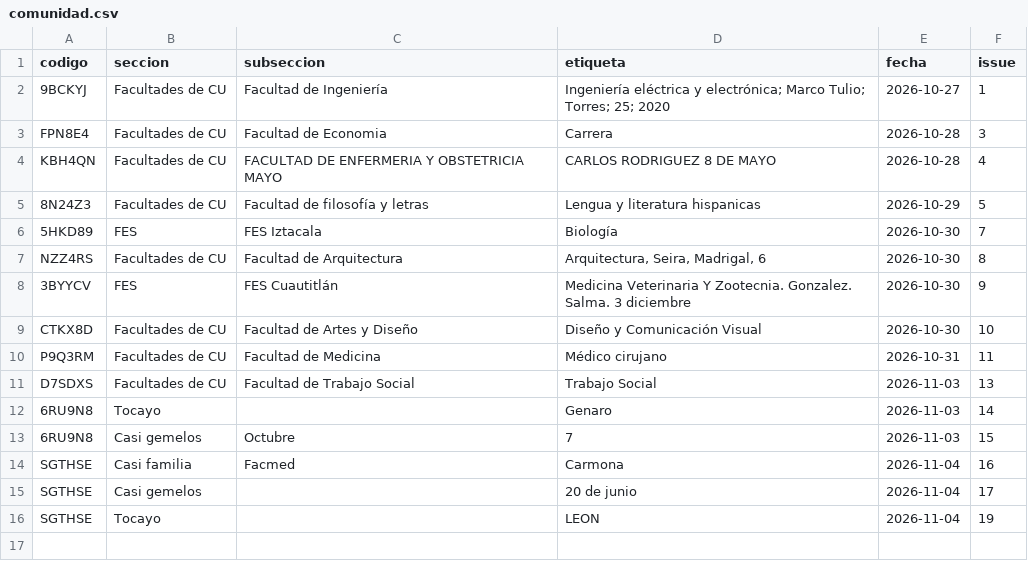
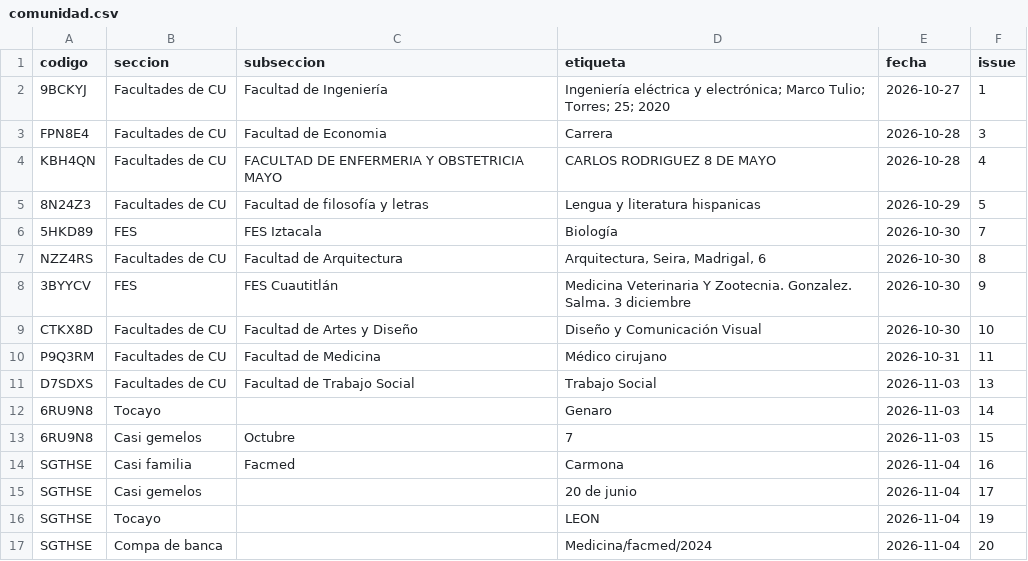
Before and after one commit to jaguarOR/espacio-unam-codigos, a CSV file: datos/comunidad.csv, drawn as a sheet.

```diff
--- a/datos/comunidad.csv
+++ b/datos/comunidad.csv
@@ -16 +16,2 @@ SGTHSE,Casi gemelos,,20 de junio,2026-11-04,17
 SGTHSE,Tocayo,,LEON,2026-11-04,19
+SGTHSE,Compa de banca,,Medicina/facmed/2024,2026-11-04,20
```
Also changed, not shown: 3 other files.
